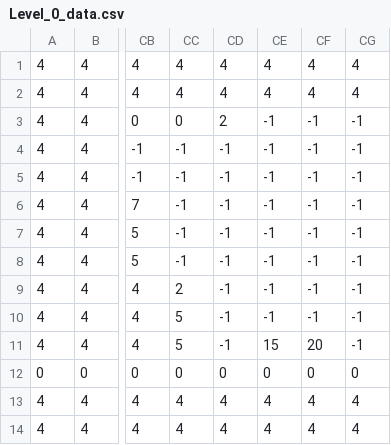
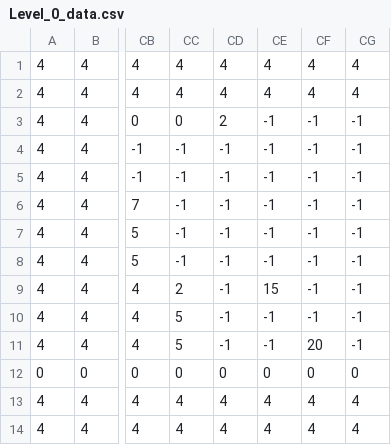
Before and after one commit to M0hjid/Basecamp_Challange_Mo_en_Jaro, a CSV file: Week_12_tijdelijk/Level_0_data.csv, drawn as a sheet; only a part is shown, gaps mark what is left out; the diff names each change by its address in the sheet, - before the commit and + after, or states it on an @@ line.

Commit message:
Update Level_0_data.csv

```diff
--- a/Week_12_tijdelijk/Level_0_data.csv
+++ b/Week_12_tijdelijk/Level_0_data.csv
-CE9: -1
+CE9: 15
-CE11: 15
+CE11: -1
```
